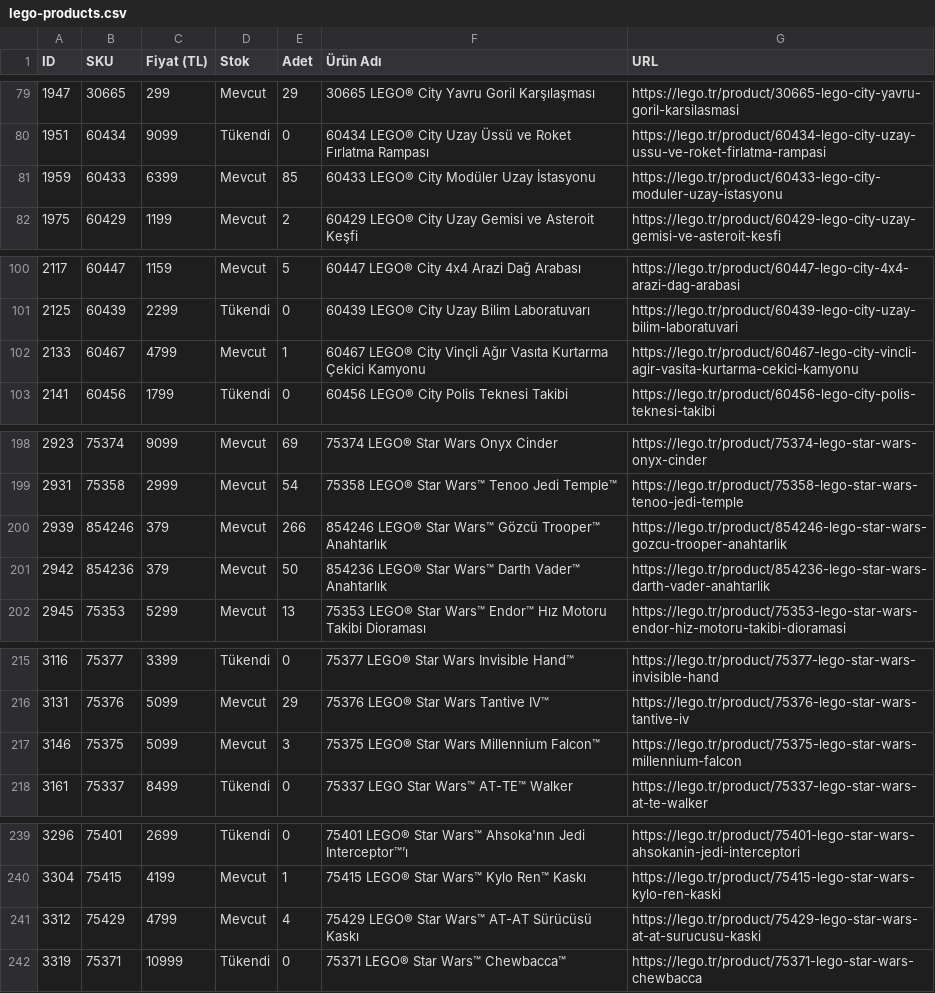
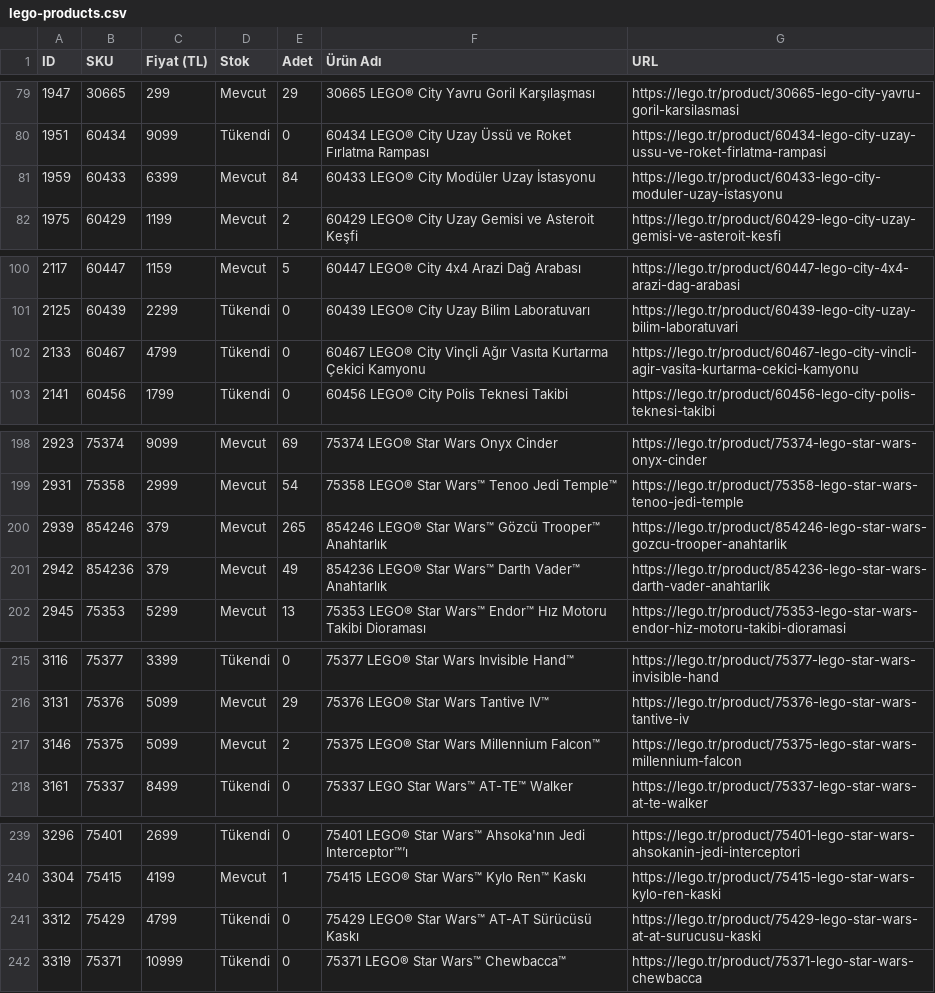
Before and after one commit to mehranyavari/woocommerce-stock-scraper, a CSV file: output/lego-products.csv, drawn as a sheet; only a part is shown, gaps mark what is left out; the diff covers the shown part only.

```diff
--- a/output/lego-products.csv
+++ b/output/lego-products.csv
@@ -80,3 +80,3 @@ ID,SKU,Fiyat (TL),Stok,Adet,Ürün Adı,URL
 1951,60434,9099,Tükendi,0,"60434 LEGO® City Uzay Üssü ve Roket Fırlatma Rampası","https://lego.tr/product/60434-lego-city-uzay-ussu-ve-roket-firlatma-rampasi"
-1959,60433,6399,Mevcut,85,"60433 LEGO® City Modüler Uzay İstasyonu","https://lego.tr/product/60433-lego-city-moduler-uzay-istasyonu"
+1959,60433,6399,Mevcut,84,"60433 LEGO® City Modüler Uzay İstasyonu","https://lego.tr/product/60433-lego-city-moduler-uzay-istasyonu"
 1975,60429,1199,Mevcut,2,"60429 LEGO® City Uzay Gemisi ve Asteroit Keşfi","https://lego.tr/product/60429-lego-city-uzay-gemisi-ve-asteroit-kesfi"
@@ -101,3 +101,3 @@ ID,SKU,Fiyat (TL),Stok,Adet,Ürün Adı,URL
 2125,60439,2299,Tükendi,0,"60439 LEGO® City Uzay Bilim Laboratuvarı","https://lego.tr/product/60439-lego-city-uzay-bilim-laboratuvari"
-2133,60467,4799,Mevcut,1,"60467 LEGO® City Vinçli Ağır Vasıta Kurtarma Çekici Kamyonu","https://lego.tr/product/60467-lego-city-vincli-agir-vasita-kurtarma-cekici-kamyonu"
+2133,60467,4799,Tükendi,0,"60467 LEGO® City Vinçli Ağır Vasıta Kurtarma Çekici Kamyonu","https://lego.tr/product/60467-lego-city-vincli-agir-vasita-kurtarma-cekici-kamyonu"
 2141,60456,1799,Tükendi,0,"60456 LEGO® City Polis Teknesi Takibi","https://lego.tr/product/60456-lego-city-polis-teknesi-takibi"
@@ -199,4 +199,4 @@ ID,SKU,Fiyat (TL),Stok,Adet,Ürün Adı,URL
 2931,75358,2999,Mevcut,54,"75358 LEGO® Star Wars™ Tenoo Jedi Temple™","https://lego.tr/product/75358-lego-star-wars-tenoo-jedi-temple"
-2939,854246,379,Mevcut,266,"854246 LEGO® Star Wars™ Gözcü Trooper™ Anahtarlık","https://lego.tr/product/854246-lego-star-wars-gozcu-trooper-anahtarlik"
-2942,854236,379,Mevcut,50,"854236 LEGO® Star Wars™ Darth Vader™ Anahtarlık","https://lego.tr/product/854236-lego-star-wars-darth-vader-anahtarlik"
+2939,854246,379,Mevcut,265,"854246 LEGO® Star Wars™ Gözcü Trooper™ Anahtarlık","https://lego.tr/product/854246-lego-star-wars-gozcu-trooper-anahtarlik"
+2942,854236,379,Mevcut,49,"854236 LEGO® Star Wars™ Darth Vader™ Anahtarlık","https://lego.tr/product/854236-lego-star-wars-darth-vader-anahtarlik"
 2945,75353,5299,Mevcut,13,"75353 LEGO® Star Wars™ Endor™ Hız Motoru Takibi Dioraması","https://lego.tr/product/75353-lego-star-wars-endor-hiz-motoru-takibi-dioramasi"
@@ -216,3 +216,3 @@ ID,SKU,Fiyat (TL),Stok,Adet,Ürün Adı,URL
 3131,75376,5099,Mevcut,29,"75376 LEGO® Star Wars Tantive IV™","https://lego.tr/product/75376-lego-star-wars-tantive-iv"
-3146,75375,5099,Mevcut,3,"75375 LEGO® Star Wars Millennium Falcon™","https://lego.tr/product/75375-lego-star-wars-millennium-falcon"
+3146,75375,5099,Mevcut,2,"75375 LEGO® Star Wars Millennium Falcon™","https://lego.tr/product/75375-lego-star-wars-millennium-falcon"
 3161,75337,8499,Tükendi,0,"75337 LEGO Star Wars™ AT-TE™ Walker","https://lego.tr/product/75337-lego-star-wars-at-te-walker"
@@ -240,3 +240,3 @@ ID,SKU,Fiyat (TL),Stok,Adet,Ürün Adı,URL
 3304,75415,4199,Mevcut,1,"75415 LEGO® Star Wars™ Kylo Ren™ Kaskı","https://lego.tr/product/75415-lego-star-wars-kylo-ren-kaski"
-3312,75429,4799,Mevcut,4,"75429 LEGO® Star Wars™ AT-AT Sürücüsü Kaskı","https://lego.tr/product/75429-lego-star-wars-at-at-surucusu-kaski"
+3312,75429,4799,Tükendi,0,"75429 LEGO® Star Wars™ AT-AT Sürücüsü Kaskı","https://lego.tr/product/75429-lego-star-wars-at-at-surucusu-kaski"
 3319,75371,10999,Tükendi,0,"75371 LEGO® Star Wars™ Chewbacca™","https://lego.tr/product/75371-lego-star-wars-chewbacca"
```
Also changed, not shown: 24 edited cells elsewhere in this file, 3 other files.
